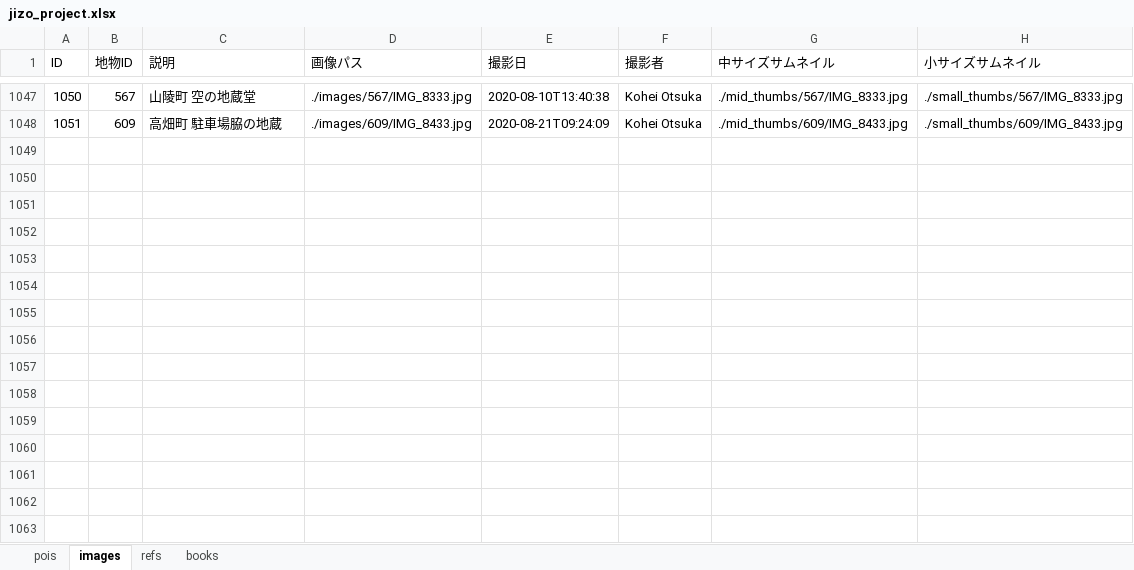
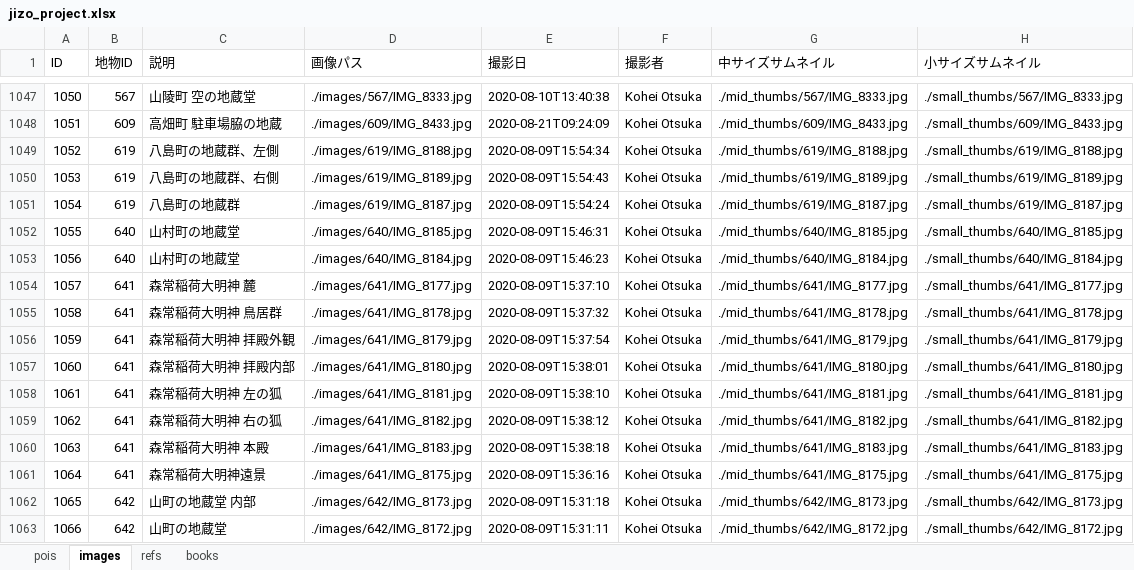
Before and after one commit to code4history/JizoProject, an Excel workbook: jizo_project.xlsx, sheet images, drawn as a sheet; only a part is shown, gaps mark what is left out; values as stored, in another font and other column widths than the file's, no borders; the diff names each change by its address in the sheet, - before the commit and + after, or states it on an @@ line.

```diff
--- a/jizo_project.xlsx (sheet images)
+++ b/jizo_project.xlsx (sheet images)
+row 1049: 1052 | 619 | 八島町の地蔵群、左側 | ./images/619/IMG_8188.jpg | 2020-08-09T15:54:34 | Kohei Otsuka | ./mid_thumbs/619/IMG_8188.jpg | ./small_thumbs/619/IMG_8188.jpg
+row 1050: 1053 | 619 | 八島町の地蔵群、右側 | ./images/619/IMG_8189.jpg | 2020-08-09T15:54:43 | Kohei Otsuka | ./mid_thumbs/619/IMG_8189.jpg | ./small_thumbs/619/IMG_8189.jpg
+row 1051: 1054 | 619 | 八島町の地蔵群 | ./images/619/IMG_8187.jpg | 2020-08-09T15:54:24 | Kohei Otsuka | ./mid_thumbs/619/IMG_8187.jpg | ./small_thumbs/619/IMG_8187.jpg
+row 1052: 1055 | 640 | 山村町の地蔵堂 | ./images/640/IMG_8185.jpg | 2020-08-09T15:46:31 | Kohei Otsuka | ./mid_thumbs/640/IMG_8185.jpg | ./small_thumbs/640/IMG_8185.jpg
+row 1053: 1056 | 640 | 山村町の地蔵堂 | ./images/640/IMG_8184.jpg | 2020-08-09T15:46:23 | Kohei Otsuka | ./mid_thumbs/640/IMG_8184.jpg | ./small_thumbs/640/IMG_8184.jpg
+row 1054: 1057 | 641 | 森常稲荷大明神 麓 | ./images/641/IMG_8177.jpg | 2020-08-09T15:37:10 | Kohei Otsuka | ./mid_thumbs/641/IMG_8177.jpg | ./small_thumbs/641/IMG_8177.jpg
+row 1055: 1058 | 641 | 森常稲荷大明神 鳥居群 | ./images/641/IMG_8178.jpg | 2020-08-09T15:37:32 | Kohei Otsuka | ./mid_thumbs/641/IMG_8178.jpg | ./small_thumbs/641/IMG_8178.jpg
+row 1056: 1059 | 641 | 森常稲荷大明神 拝殿外観 | ./images/641/IMG_8179.jpg | 2020-08-09T15:37:54 | Kohei Otsuka | ./mid_thumbs/641/IMG_8179.jpg | ./small_thumbs/641/IMG_8179.jpg
+row 1057: 1060 | 641 | 森常稲荷大明神 拝殿内部 | ./images/641/IMG_8180.jpg | 2020-08-09T15:38:01 | Kohei Otsuka | ./mid_thumbs/641/IMG_8180.jpg | ./small_thumbs/641/IMG_8180.jpg
+row 1058: 1061 | 641 | 森常稲荷大明神 左の狐 | ./images/641/IMG_8181.jpg | 2020-08-09T15:38:10 | Kohei Otsuka | ./mid_thumbs/641/IMG_8181.jpg | ./small_thumbs/641/IMG_8181.jpg
+row 1059: 1062 | 641 | 森常稲荷大明神 右の狐 | ./images/641/IMG_8182.jpg | 2020-08-09T15:38:12 | Kohei Otsuka | ./mid_thumbs/641/IMG_8182.jpg | ./small_thumbs/641/IMG_8182.jpg
+row 1060: 1063 | 641 | 森常稲荷大明神 本殿 | ./images/641/IMG_8183.jpg | 2020-08-09T15:38:18 | Kohei Otsuka | ./mid_thumbs/641/IMG_8183.jpg | ./small_thumbs/641/IMG_8183.jpg
+row 1061: 1064 | 641 | 森常稲荷大明神遠景 | ./images/641/IMG_8175.jpg | 2020-08-09T15:36:16 | Kohei Otsuka | ./mid_thumbs/641/IMG_8175.jpg | ./small_thumbs/641/IMG_8175.jpg
+row 1062: 1065 | 642 | 山町の地蔵堂 内部 | ./images/642/IMG_8173.jpg | 2020-08-09T15:31:18 | Kohei Otsuka | ./mid_thumbs/642/IMG_8173.jpg | ./small_thumbs/642/IMG_8173.jpg
+row 1063: 1066 | 642 | 山町の地蔵堂 | ./images/642/IMG_8172.jpg | 2020-08-09T15:31:11 | Kohei Otsuka | ./mid_thumbs/642/IMG_8172.jpg | ./small_thumbs/642/IMG_8172.jpg
```
Also changed, not shown: sheet pois, 53 other files.
